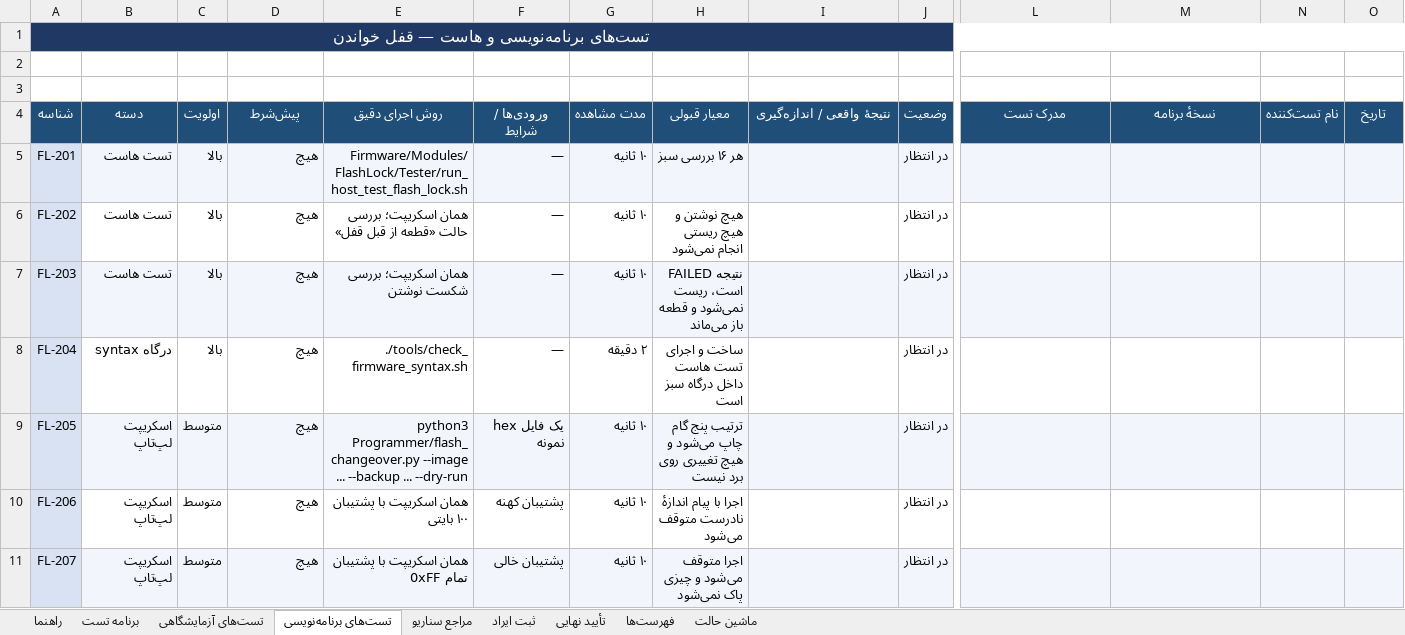
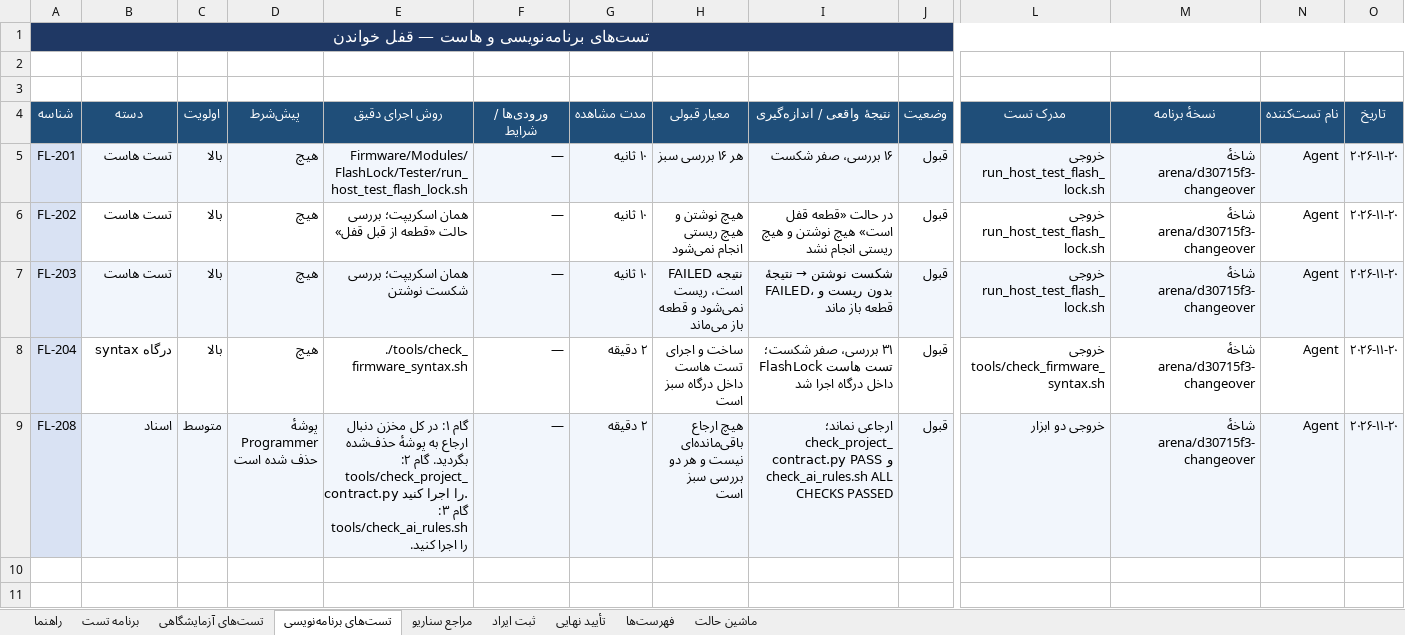
Before and after one commit to sargoliwork101-ui/ChangeOver, an Excel workbook: Firmware/Modules/FlashLock/FlashLock_Validation.xlsx, sheet تست‌های برنامه‌نویسی, drawn as a sheet; only a part is shown, gaps mark what is left out; values as stored, in another font and other column widths than the file's, no borders; removed rows and columns are numbered as before the commit, all else as after; rows hold the shown columns only; the diff names each change by its address in the sheet, - before the commit and + after, or states it on an @@ line.

Commit message:
Record the locked-board bench results in the FlashLock validation workbook
Real observations from the 2026-11-20 bench session, plus the fallout of
removing Programmer/ in the previous commit. No firmware code changed:
the user decided the power-cycle procedure is the answer, not a guard.

برنامه تست
- FL-002 rejected: with the ST-Link attached, applying RDP left the part
  halted - no LED self-test, NRST measured 0 V, CubeIDE reported "Error
  finishing flash operation". Logged as FL-I-001, probable location
  bsp_flash_lock.c -> HAL_FLASH_OB_Launch(), which on F1 is only
  HAL_NVIC_SystemReset() and so never clears the debug-link flag.
- FL-003 accepted: after disconnecting the programmer and a full power
  cycle the board booted straight into normal operation.
- FL-006 added, accepted: attaching SWD to a locked board halts it, and
  neither the reset button nor a programmer reset recovers it - only a
  power cycle does.
- FL-005 method rewritten to the manual CubeProgrammer backup/restore
  steps, since the script that used to do it is gone.

تست‌های آزمایشگاهی
- FL-104 accepted: protection removed in CubeProgrammer and programming
  worked again; the full chip erase cost the parameters and the table.
- FL-105 added, needs a repeat: NRST was measured at 0 V with the
  programmer attached, but the after-power-cycle reading was not taken.

تست‌های برنامه‌نویسی
- FL-201..FL-204 accepted from today's runs: host test 16 checks / 0
  failures, syntax gate 31 checks / 0 failures.
- FL-205..FL-207 deleted: their subject (the Programmer/ scripts) is no
  longer in the tree. FL-208 added for the post-deletion consistency
  check (no dangling references, contract and rules gates green).

Documentation/Overall_Validation.xlsx regenerated. Gates green:
check_ai_rules.sh ALL CHECKS PASSED, audit 569 invariants / 0 findings,
check_firmware_syntax.sh PASSED.

Co-authored-by: arena-agent <297053741+arena-agent@users.noreply.github.com>

```diff
--- a/Firmware/Modules/FlashLock/FlashLock_Validation.xlsx (sheet تست‌های برنامه‌نویسی)
+++ b/Firmware/Modules/FlashLock/FlashLock_Validation.xlsx (sheet تست‌های برنامه‌نویسی)
-I5 (نتیجهٔ واقعی / اندازه‌گیری): (empty)
+I5 (نتیجهٔ واقعی / اندازه‌گیری): ۱۶ بررسی، صفر شکست
-J5:J8 (وضعیت): در انتظار
+J5:J8 (وضعیت): قبول
-L5:L7 (مدرک تست): (empty)
+L5:L7 (مدرک تست): خروجی run_host_test_flash_lock.sh
-M5:M8 (نسخهٔ برنامه): (empty)
+M5:M8 (نسخهٔ برنامه): شاخهٔ arena/d30715f3-changeover
-N5:N8 (نام تست‌کننده): (empty)
+N5:N8 (نام تست‌کننده): Agent
-O5:O8 (تاریخ): (empty)
+O5:O8 (تاریخ): ۲۰۲۶-۱۱-۲۰
-I6 (نتیجهٔ واقعی / اندازه‌گیری): (empty)
+I6 (نتیجهٔ واقعی / اندازه‌گیری): در حالت «قطعه قفل است» هیچ نوشتن و هیچ ریستی انجام نشد
@@ I7 (نتیجهٔ واقعی / اندازه‌گیری): (empty) → شکست نوشتن → نتیجهٔ FAILED، بدون ریست و قطعه باز ماند @@
-I8 (نتیجهٔ واقعی / اندازه‌گیری): (empty)
+I8 (نتیجهٔ واقعی / اندازه‌گیری): ۳۱ بررسی، صفر شکست؛ تست هاست FlashLock داخل درگاه اجرا شد
-L8 (مدرک تست): (empty)
+L8 (مدرک تست): خروجی tools/check_firmware_syntax.sh
-row 9: FL-205 | اسکریپت لپ‌تاپ | متوسط | هیچ | python3 Programmer/flash_changeover.py --image ... --backup ... --dry-run | یک فایل hex نمونه | ۱۰ ثانیه | ترتیب پنج گام چاپ می‌شود و هیچ تغییری روی برد نیست |  | در انتظار
-row 10: FL-206 | اسکریپت لپ‌تاپ | متوسط | هیچ | همان اسکریپت با پشتیبان ۱۰۰ بایتی | پشتیبان کهنه | ۱۰ ثانیه | اجرا با پیام اندازهٔ نادرست متوقف می‌شود |  | در انتظار
-row 11: FL-207 | اسکریپت لپ‌تاپ | متوسط | هیچ | همان اسکریپت با پشتیبان تمام 0xFF | پشتیبان خالی | ۱۰ ثانیه | اجرا متوقف می‌شود و چیزی پاک نمی‌شود |  | در انتظار
+row 9: FL-208 | اسناد | متوسط | پوشهٔ Programmer حذف شده است | گام ۱: در کل مخزن دنبال ارجاع به پوشهٔ حذف‌شده بگردید. گام ۲: tools/check_project_contract.py را اجرا کنید. گام ۳: tools/check_ai_rules.sh را اجرا کنید. | — | ۲ دقیقه | هیچ ارجاع باقی‌مانده‌ای نیست و هر دو بررسی سبز است | ارجاعی نماند؛ check_project_contract.py PASS و check_ai_rules.sh ALL CHECKS PASSED | قبول | خروجی دو ابزار | شاخهٔ arena/d30715f3-changeover | Agent | ۲۰۲۶-۱۱-۲۰
```
Also changed, not shown: sheet برنامه تست, sheet تست‌های آزمایشگاهی, sheet ثبت ایراد, Documentation/Overall_Validation.xlsx.
